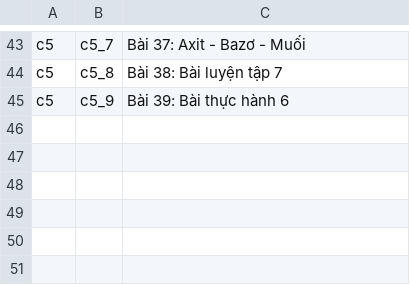
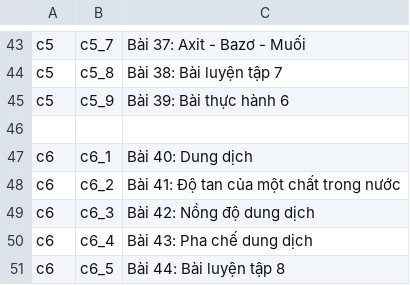
Before and after one commit to aNhdUy13/Giai_Bai_Tap_Hoa_8_Luyen_Tap_Trac_Nghiem, a CSV file: app/src/main/res/raw/task_topic.csv, drawn as a sheet; only a part is shown, gaps mark what is left out; the diff names each change by its address in the sheet, - before the commit and + after, or states it on an @@ line.

```diff
--- a/app/src/main/res/raw/task_topic.csv
+++ b/app/src/main/res/raw/task_topic.csv
+row 46: (empty)
+row 47: c6 | c6_1 | Bài 40: Dung dịch
+row 48: c6 | c6_2 | Bài 41: Độ tan của một chất trong nước
+row 49: c6 | c6_3 | Bài 42: Nồng độ dung dịch
+row 50: c6 | c6_4 | Bài 43: Pha chế dung dịch
+row 51: c6 | c6_5 | Bài 44: Bài luyện tập 8
```
Also changed, not shown: 37 other files.
